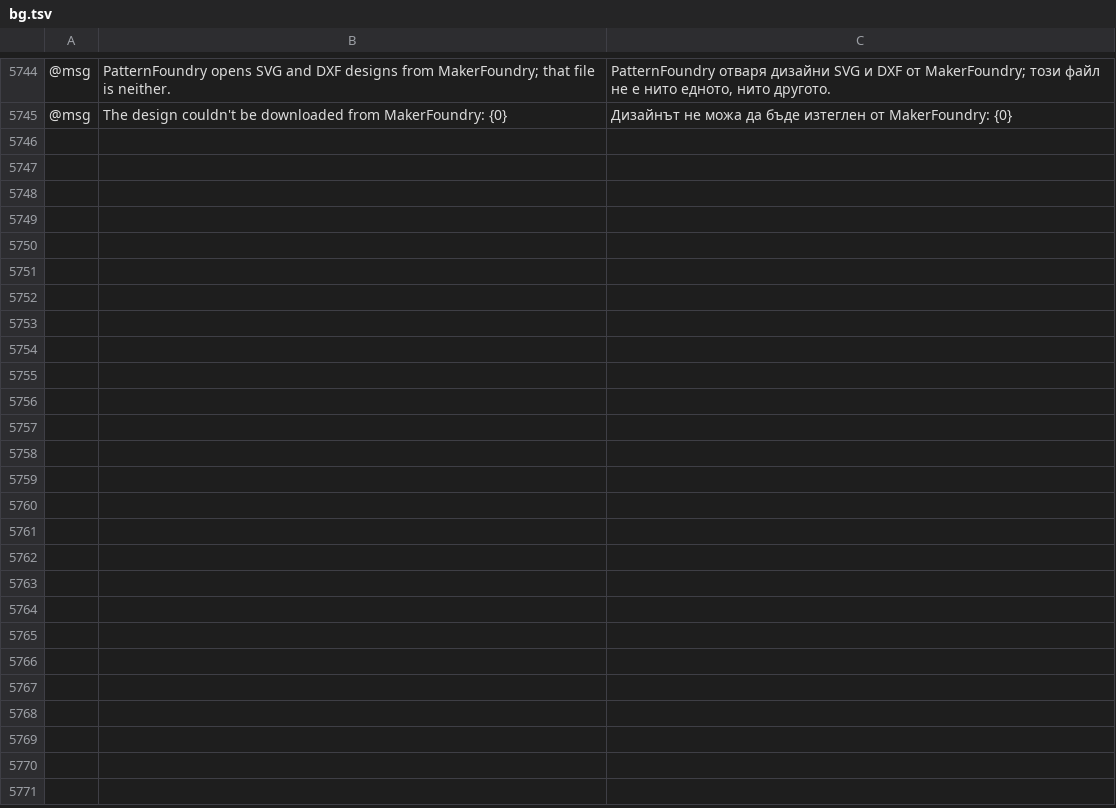
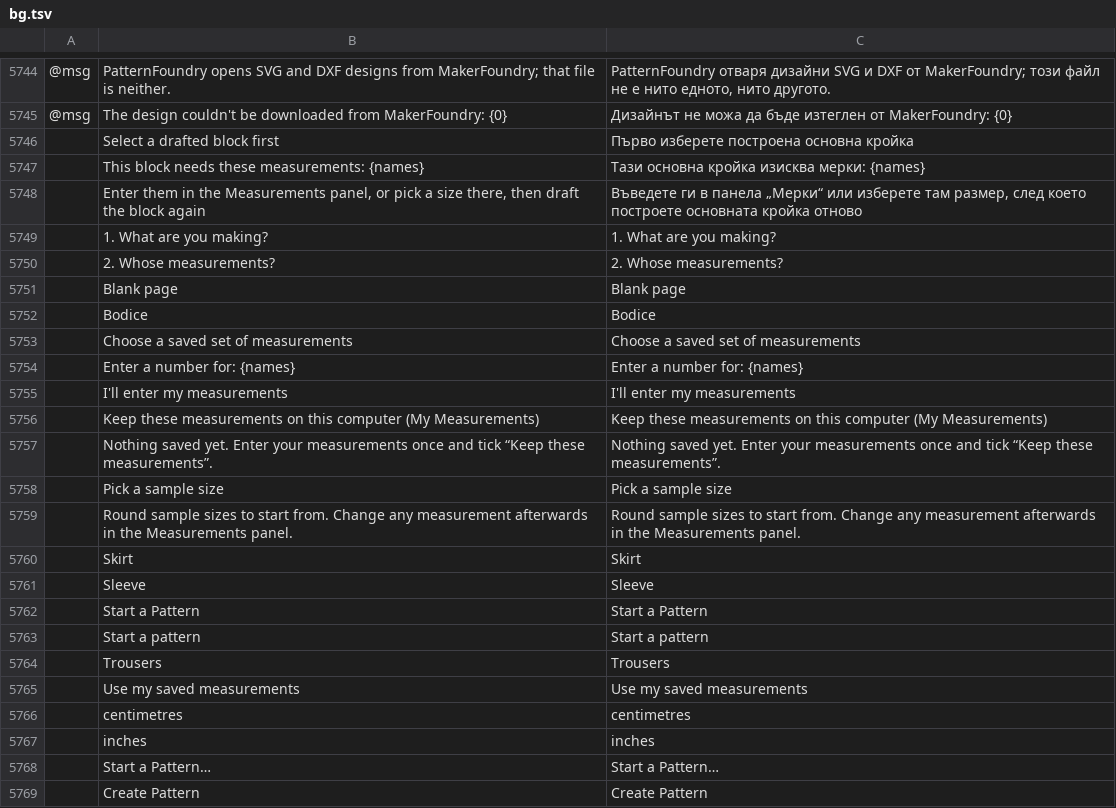
Before and after one commit to StitchFoundry/patternfoundry, a TSV file: crates/ui-egui/src/i18n/bg.tsv, drawn as a sheet; only a part is shown, gaps mark what is left out; the diff names each change by its address in the sheet, - before the commit and + after, or states it on an @@ line.

```diff
--- a/crates/ui-egui/src/i18n/bg.tsv
+++ b/crates/ui-egui/src/i18n/bg.tsv
+row 5746:  | Select a drafted block first | Първо изберете построена основна кройка
+row 5747:  | This block needs these measurements: {names} | Тази основна кройка изисква мерки: {names}
+row 5748:  | Enter them in the Measurements panel, or pick a size there, then draft the block again | Въведете ги в панела „Мерки“ или изберете там размер, след което построете основната кройка отново
+row 5749:  | 1. What are you making? | 1. What are you making?
+row 5750:  | 2. Whose measurements? | 2. Whose measurements?
+row 5751:  | Blank page | Blank page
+row 5752:  | Bodice | Bodice
+row 5753:  | Choose a saved set of measurements | Choose a saved set of measurements
+row 5754:  | Enter a number for: {names} | Enter a number for: {names}
+row 5755:  | I'll enter my measurements | I'll enter my measurements
+row 5756:  | Keep these measurements on this computer (My Measurements) | Keep these measurements on this computer (My Measurements)
+row 5757:  | Nothing saved yet. Enter your measurements once and tick “Keep these measurements”. | Nothing saved yet. Enter your measurements once and tick “Keep these measurements”.
+row 5758:  | Pick a sample size | Pick a sample size
+row 5759:  | Round sample sizes to start from. Change any measurement afterwards in the Measurements panel. | Round sample sizes to start from. Change any measurement afterwards in the Measurements panel.
+row 5760:  | Skirt | Skirt
+row 5761:  | Sleeve | Sleeve
+row 5762:  | Start a Pattern | Start a Pattern
+row 5763:  | Start a pattern | Start a pattern
+row 5764:  | Trousers | Trousers
+row 5765:  | Use my saved measurements | Use my saved measurements
+row 5766:  | centimetres | centimetres
+row 5767:  | inches | inches
+row 5768:  | Start a Pattern… | Start a Pattern…
+row 5769:  | Create Pattern | Create Pattern
```
Also changed, not shown: crates/ui-egui/src/i18n/el.tsv, crates/ui-egui/src/i18n/hu.tsv, 27 other files.
